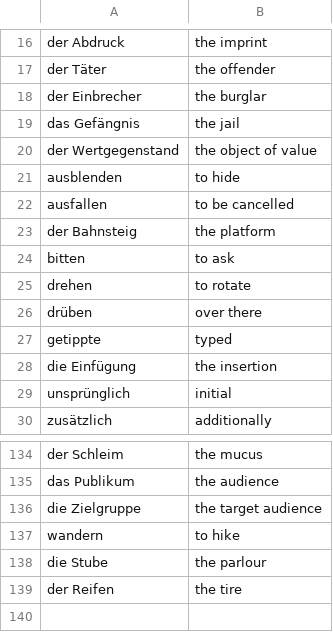
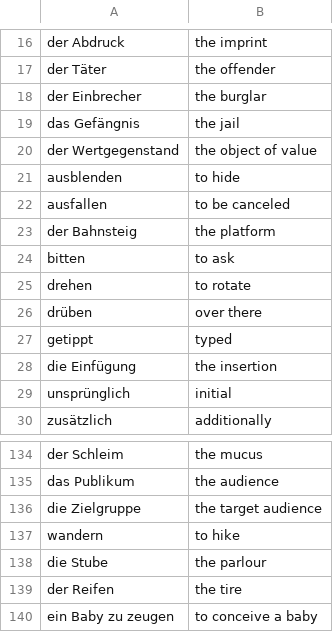
Before and after one commit to iav0207/my-flashcards-decks, a TSV file: flashcards/tsv/my-ger-eng-vocabulary-4.tsv, drawn as a sheet; only a part is shown, gaps mark what is left out.

```diff
--- a/flashcards/tsv/my-ger-eng-vocabulary-4.tsv
+++ b/flashcards/tsv/my-ger-eng-vocabulary-4.tsv
@@ -21,3 +21,3 @@ der Wertgegenstand	the object of value
 ausblenden	to hide
-ausfallen	to be cancelled
+ausfallen	to be canceled
 der Bahnsteig	the platform
@@ -26,3 +26,3 @@ drehen	to rotate
 drüben	over there
-getippte	typed
+getippt	typed
 die Einfügung	the insertion
@@ -139 +139,2 @@ die Stube	the parlour
 der Reifen	the tire
+ein Baby zu zeugen	to conceive a baby
```
Also changed, not shown: flashcards/tsv/my-ger-eng-vocabulary-3.tsv, flashcards/tsv/patricia-1.tsv, 3 other files.
